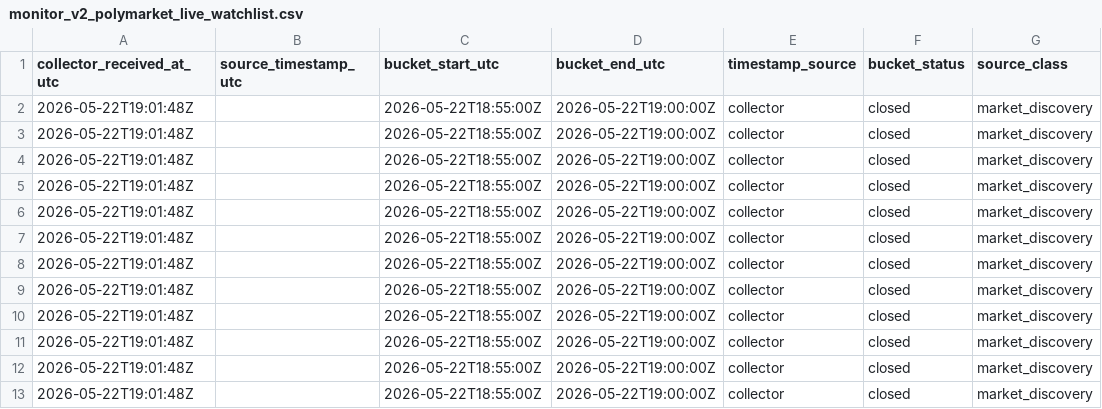
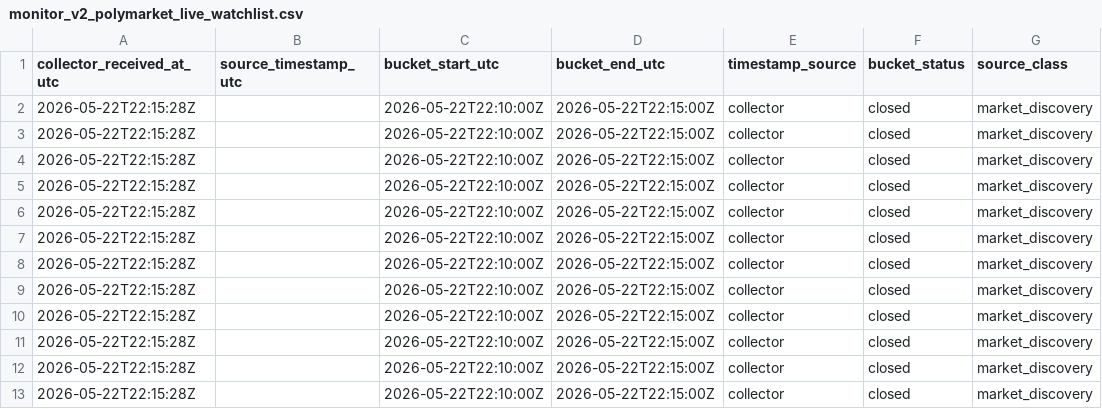
Before and after one commit to Pablozh123/multi-agent-orchestration-informational-efficiency, a CSV file: data/results/monitor_v2_polymarket_live_watchlist.csv, drawn as a sheet; only a part is shown; the diff names each change by its address in the sheet, - before the commit and + after, or states it on an @@ line.

```diff
--- a/data/results/monitor_v2_polymarket_live_watchlist.csv
+++ b/data/results/monitor_v2_polymarket_live_watchlist.csv
-A2:A13 (collector_received_at_utc): 2026-05-22T19:01:48Z
+A2:A13 (collector_received_at_utc): 2026-05-22T22:15:28Z
-C2:C13 (bucket_start_utc): 2026-05-22T18:55:00Z
+C2:C13 (bucket_start_utc): 2026-05-22T22:10:00Z
-D2:D13 (bucket_end_utc): 2026-05-22T19:00:00Z
+D2:D13 (bucket_end_utc): 2026-05-22T22:15:00Z
```
Also changed, not shown: data/results/monitor_v2_polymarket_live_market_snapshots.csv, data/results/monitor_v2_polymarket_live_wallet_tier_snapshots.csv, 19 other files.
